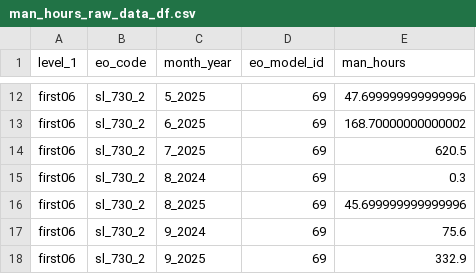
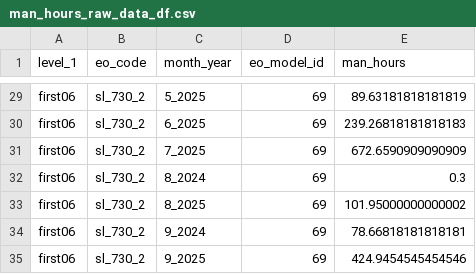
Before and after one commit to Zhenya1975/plan3y_v4, a CSV file: data/man_hours_raw_data_df.csv, drawn as a sheet; only a part is shown, gaps mark what is left out; addresses are those after the commit; the diff covers the shown part only; the diff names each change by its address in the sheet, - before the commit and + after, or states it on an @@ line.

```diff
--- a/data/man_hours_raw_data_df.csv
+++ b/data/man_hours_raw_data_df.csv
-E29 (man_hours): 47.699999999999996
+E29 (man_hours): 89.63181818181819
-E30 (man_hours): 168.70000000000002
+E30 (man_hours): 239.26818181818183
-E31 (man_hours): 620.5
+E31 (man_hours): 672.6590909090909
-E33 (man_hours): 45.699999999999996
+E33 (man_hours): 101.95000000000002
-E34 (man_hours): 75.6
+E34 (man_hours): 78.66818181818181
-E35 (man_hours): 332.9
+E35 (man_hours): 424.9454545454546
```
Also changed, not shown: 17 added rows and 10 edited cells elsewhere in this file, data/eo_download_data_raw.csv, 6 other files.
